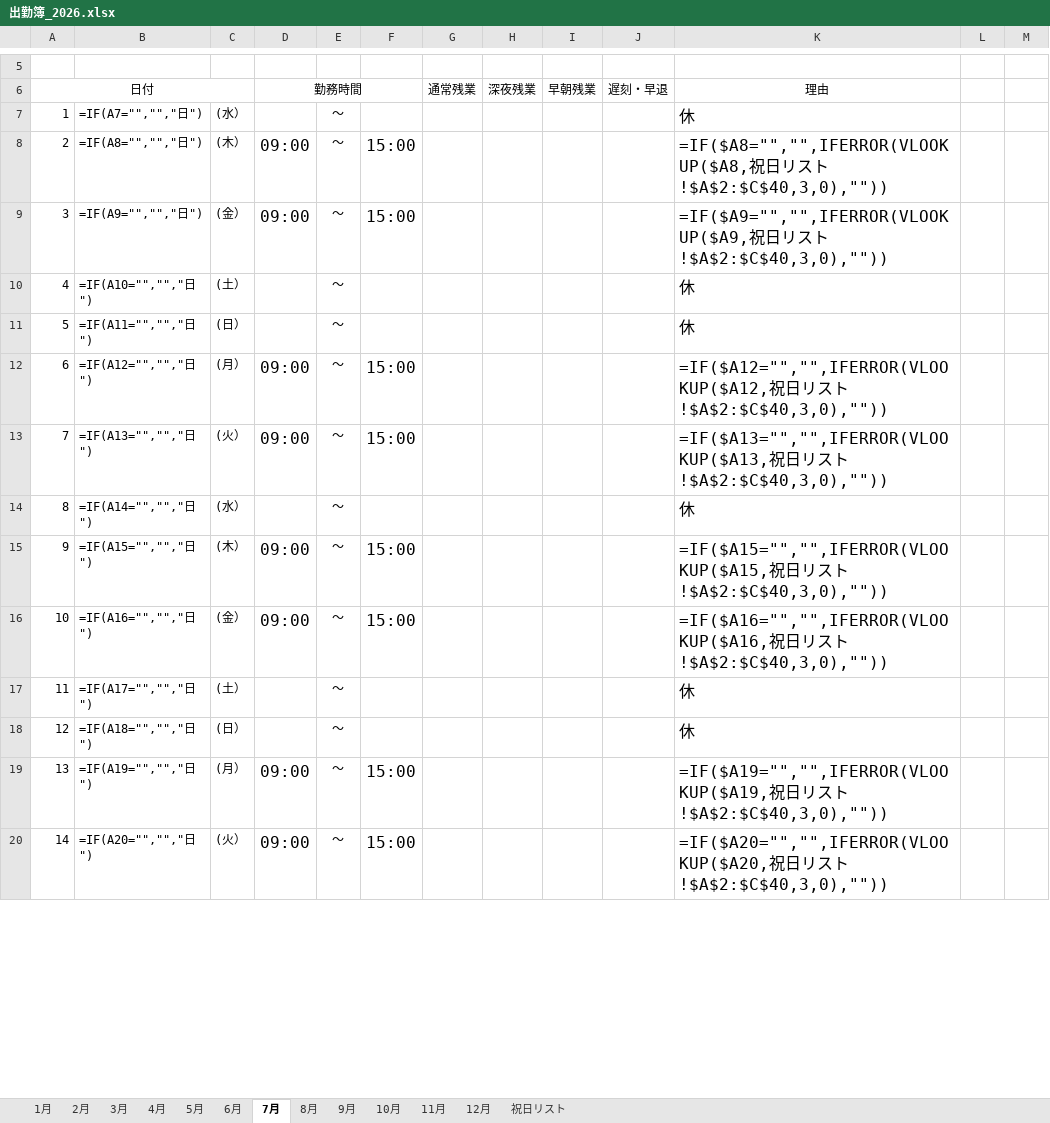
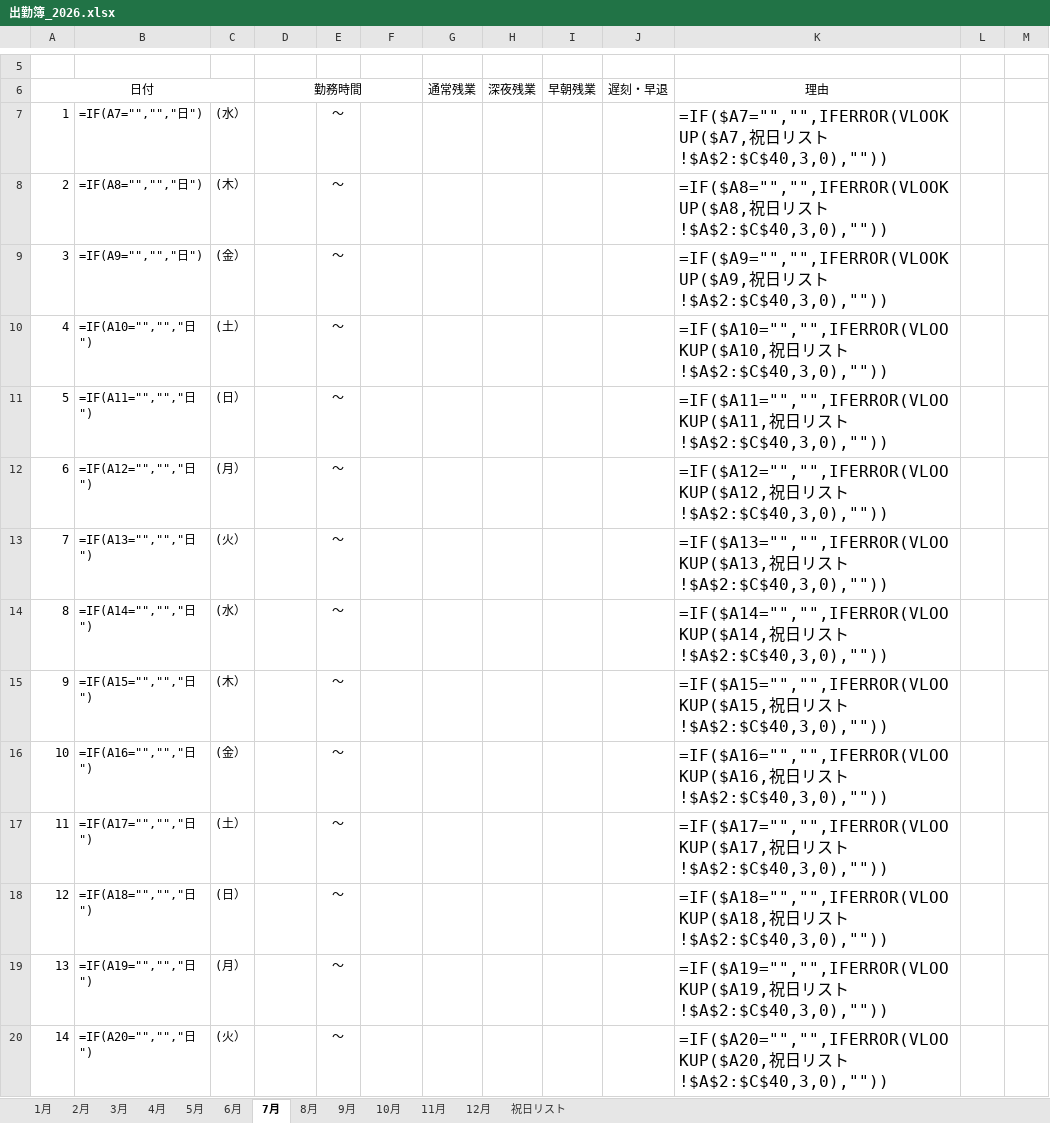
Before and after one commit to youichi558-collab/timecard, an Excel workbook: 出勤簿_2026.xlsx, sheet 7月, drawn as a sheet; only a part is shown, gaps mark what is left out; values as stored, in another font and other column widths than the file's, no borders; formulas without a stored value are shown as written; the diff covers the shown part only; the diff names each change by its address in the sheet, - before the commit and + after, or states it on an @@ line.

```diff
--- a/出勤簿_2026.xlsx (sheet 7月)
+++ b/出勤簿_2026.xlsx (sheet 7月)
-K7: 休
+K7: =IF($A7="","",IFERROR(VLOOKUP($A7,祝日リスト!$A$2:$C$40,3,0),""))
-D8:D9: 09:00
+D8:D9: (empty)
-F8:F9: 15:00
+F8:F9: (empty)
-K10: 休
+K10: =IF($A10="","",IFERROR(VLOOKUP($A10,祝日リスト!$A$2:$C$40,3,0),""))
-K11: 休
+K11: =IF($A11="","",IFERROR(VLOOKUP($A11,祝日リスト!$A$2:$C$40,3,0),""))
-D12:D13: 09:00
+D12:D13: (empty)
-F12:F13: 15:00
+F12:F13: (empty)
-K14: 休
+K14: =IF($A14="","",IFERROR(VLOOKUP($A14,祝日リスト!$A$2:$C$40,3,0),""))
-D15:D16: 09:00
+D15:D16: (empty)
-F15:F16: 15:00
+F15:F16: (empty)
-K17: 休
+K17: =IF($A17="","",IFERROR(VLOOKUP($A17,祝日リスト!$A$2:$C$40,3,0),""))
-K18: 休
+K18: =IF($A18="","",IFERROR(VLOOKUP($A18,祝日リスト!$A$2:$C$40,3,0),""))
-D19:D20: 09:00
+D19:D20: (empty)
-F19:F20: 15:00
+F19:F20: (empty)
```
Also changed, not shown: 29 edited cells elsewhere in this sheet, 2 other files.
